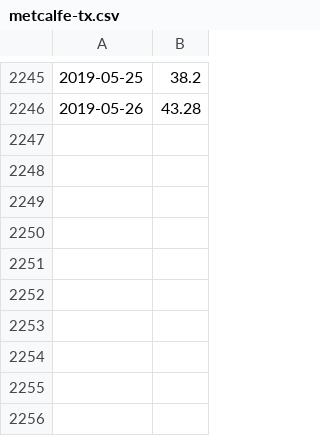
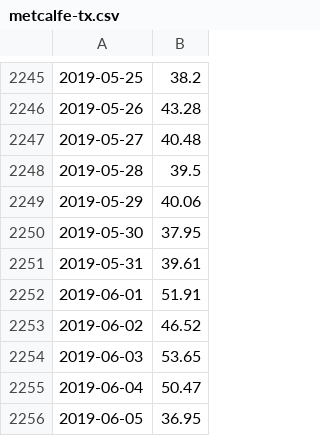
Before and after one commit to sahilnanda1995/lstm_simulations, a CSV file: 1_day_ML_TX/metcalfe-tx.csv, drawn as a sheet; only a part is shown, gaps mark what is left out; the diff names each change by its address in the sheet, - before the commit and + after, or states it on an @@ line.

```diff
--- a/1_day_ML_TX/metcalfe-tx.csv
+++ b/1_day_ML_TX/metcalfe-tx.csv
+row 2247: 2019-05-27 | 40.48
+row 2248: 2019-05-28 | 39.5
+row 2249: 2019-05-29 | 40.06
+row 2250: 2019-05-30 | 37.95
+row 2251: 2019-05-31 | 39.61
+row 2252: 2019-06-01 | 51.91
+row 2253: 2019-06-02 | 46.52
+row 2254: 2019-06-03 | 53.65
+row 2255: 2019-06-04 | 50.47
+row 2256: 2019-06-05 | 36.95
```
Also changed, not shown: 1_day_ML_TX/block-height.csv, 1_day_ML_TX/market-cap.csv, 11 other files.
